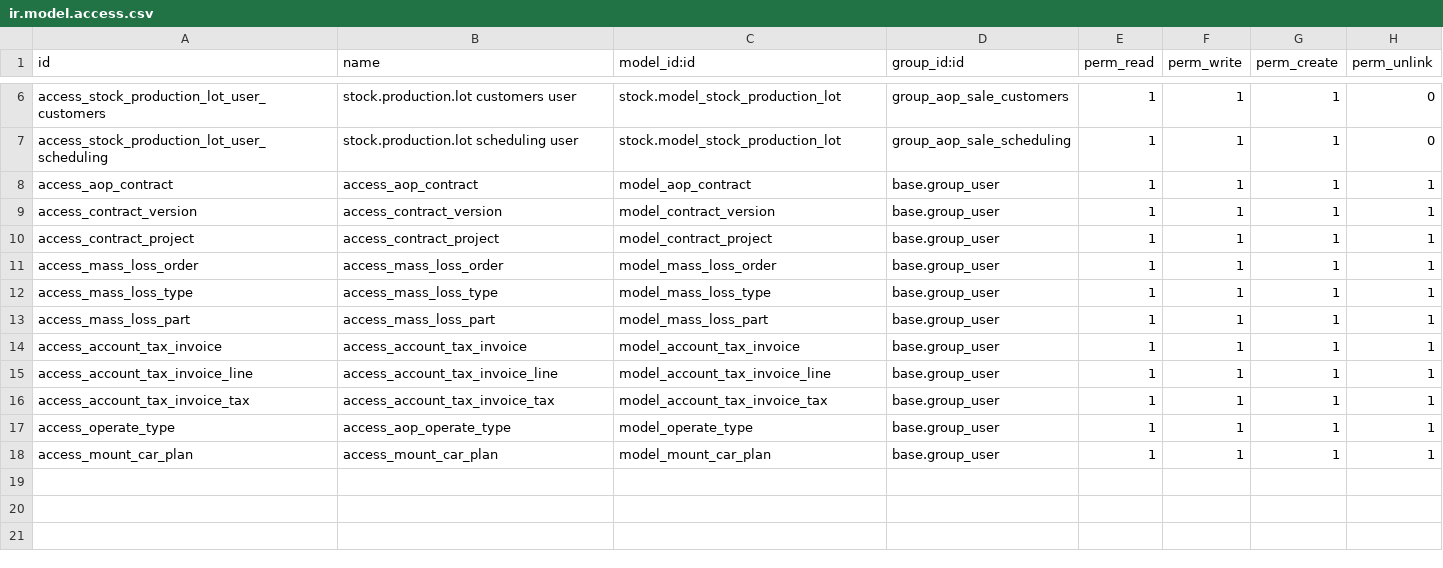
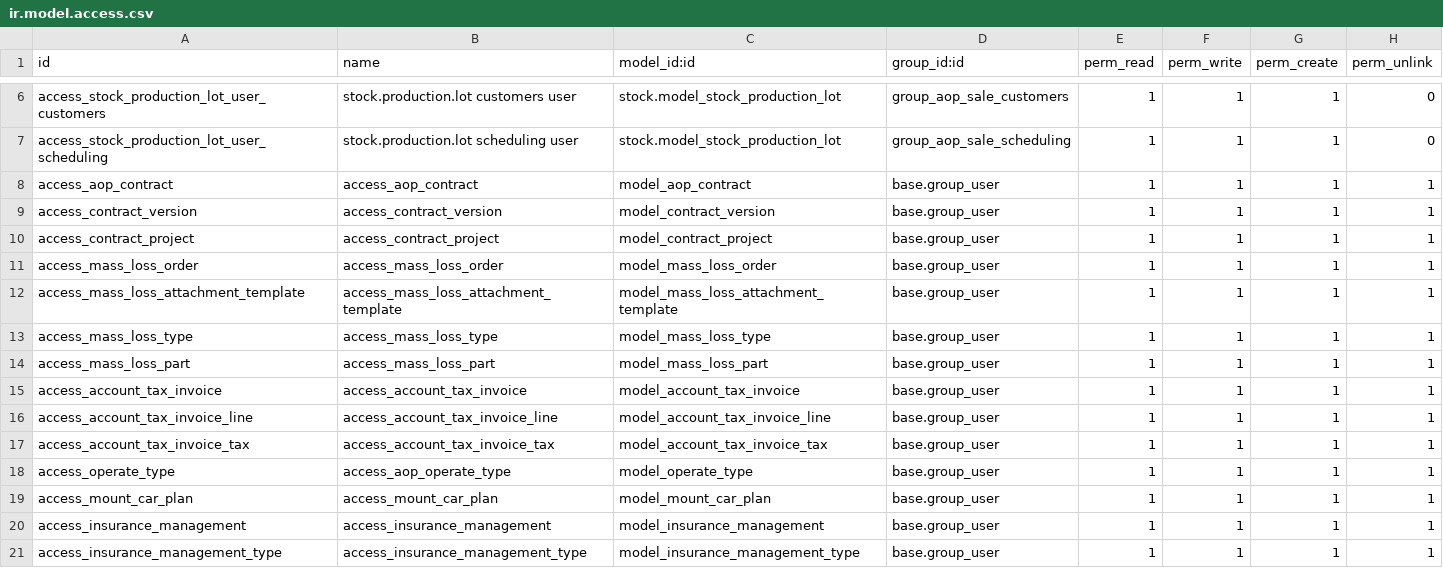
Before and after one commit to id10tttt/aop, a CSV file: aop_sale/security/ir.model.access.csv, drawn as a sheet; only a part is shown, gaps mark what is left out.

```diff
--- a/aop_sale/security/ir.model.access.csv
+++ b/aop_sale/security/ir.model.access.csv
@@ -11,2 +11,3 @@ access_contract_project,access_contract_project,model_contract_project,base.grou
 access_mass_loss_order,access_mass_loss_order,model_mass_loss_order,base.group_user,1,1,1,1
+access_mass_loss_attachment_template,access_mass_loss_attachment_template,model_mass_loss_attachment_template,base.group_user,1,1,1,1
 access_mass_loss_type,access_mass_loss_type,model_mass_loss_type,base.group_user,1,1,1,1
@@ -18 +19,3 @@ access_operate_type,access_aop_operate_type,model_operate_type,base.group_user,1
 access_mount_car_plan,access_mount_car_plan,model_mount_car_plan,base.group_user,1,1,1,1
+access_insurance_management,access_insurance_management,model_insurance_management,base.group_user,1,1,1,1
+access_insurance_management_type,access_insurance_management_type,model_insurance_management_type,base.group_user,1,1,1,1
```
Also changed, not shown: 12 other files.
